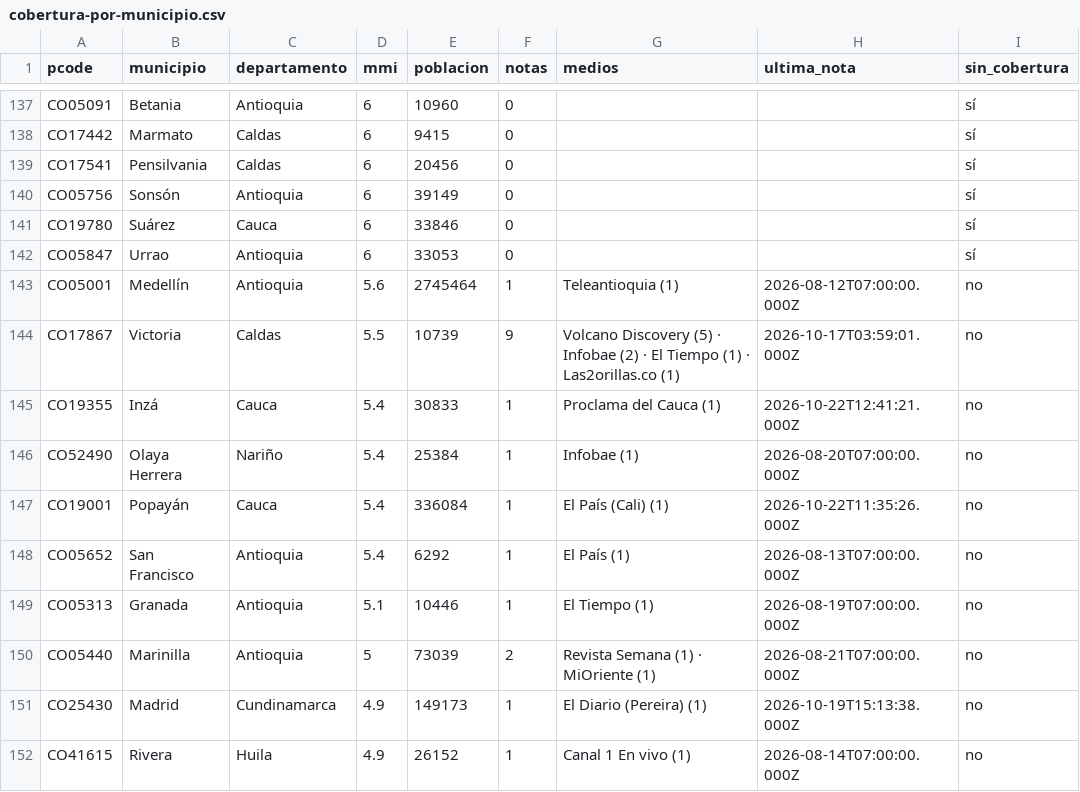
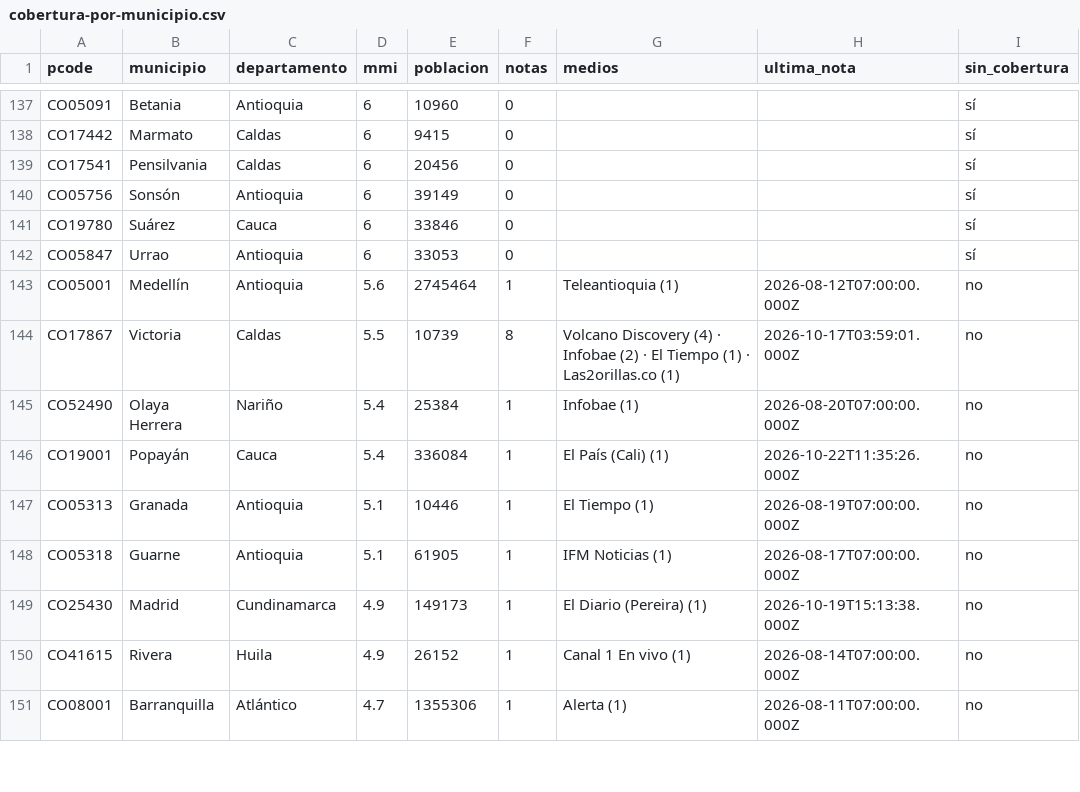
Before and after one commit to YesidAlmanzaGamba/report_cali, a CSV file: data/export/cobertura-por-municipio.csv, drawn as a sheet; only a part is shown, gaps mark what is left out; the shorter side is filled out with more unchanged rows; the diff covers the shown part only.

```diff
--- a/data/export/cobertura-por-municipio.csv
+++ b/data/export/cobertura-por-municipio.csv
@@ -143,9 +143,7 @@ CO05847,Urrao,Antioquia,6,33053,0,,,sí
 CO05001,Medellín,Antioquia,5.6,2745464,1,Teleantioquia (1),2026-08-12T07:00:00.000Z,no
-CO17867,Victoria,Caldas,5.5,10739,9,Volcano Discovery (5) · Infobae (2) · El Tiempo (1) · Las2orillas.co (1),2026-10-17T03:59:01.000Z,no
-CO19355,Inzá,Cauca,5.4,30833,1,Proclama del Cauca (1),2026-10-22T12:41:21.000Z,no
+CO17867,Victoria,Caldas,5.5,10739,8,Volcano Discovery (4) · Infobae (2) · El Tiempo (1) · Las2orillas.co (1),2026-10-17T03:59:01.000Z,no
 CO52490,Olaya Herrera,Nariño,5.4,25384,1,Infobae (1),2026-08-20T07:00:00.000Z,no
 CO19001,Popayán,Cauca,5.4,336084,1,El País (Cali) (1),2026-10-22T11:35:26.000Z,no
-CO05652,San Francisco,Antioquia,5.4,6292,1,El País (1),2026-08-13T07:00:00.000Z,no
 CO05313,Granada,Antioquia,5.1,10446,1,El Tiempo (1),2026-08-19T07:00:00.000Z,no
-CO05440,Marinilla,Antioquia,5,73039,2,Revista Semana (1) · MiOriente (1),2026-08-21T07:00:00.000Z,no
+CO05318,Guarne,Antioquia,5.1,61905,1,IFM Noticias (1),2026-08-17T07:00:00.000Z,no
 CO25430,Madrid,Cundinamarca,4.9,149173,1,El Diario (Pereira) (1),2026-10-19T15:13:38.000Z,no
```
Also changed, not shown: 3 added rows, 1 removed row and 31 edited cells elsewhere in this file, 6 other files.
